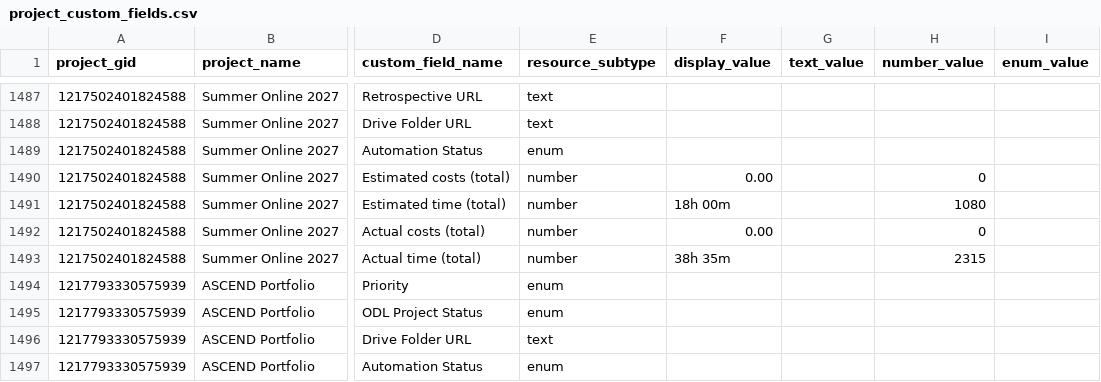
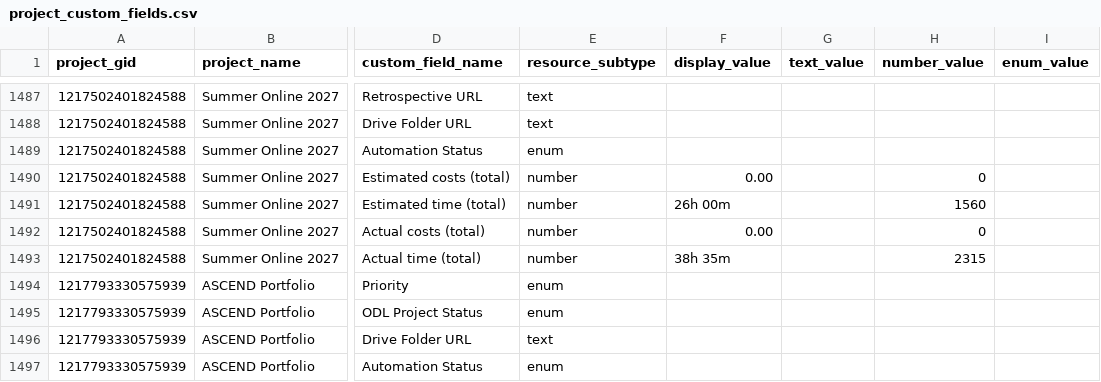
Before and after one commit to jliu234-cell/odl-estimator, a CSV file: data_all/project_custom_fields.csv, drawn as a sheet; only a part is shown, gaps mark what is left out; the diff covers the shown part only; the diff names each change by its address in the sheet, - before the commit and + after, or states it on an @@ line.

```diff
--- a/data_all/project_custom_fields.csv
+++ b/data_all/project_custom_fields.csv
-F1491 (display_value): 18h 00m
+F1491 (display_value): 26h 00m
-H1491 (number_value): 1080
+H1491 (number_value): 1560
```
Also changed, not shown: 14 added rows and 6 edited cells elsewhere in this file, data_all/derived/calendar_spans.csv, data_all/derived/phase_spans.csv, 12 other files.
